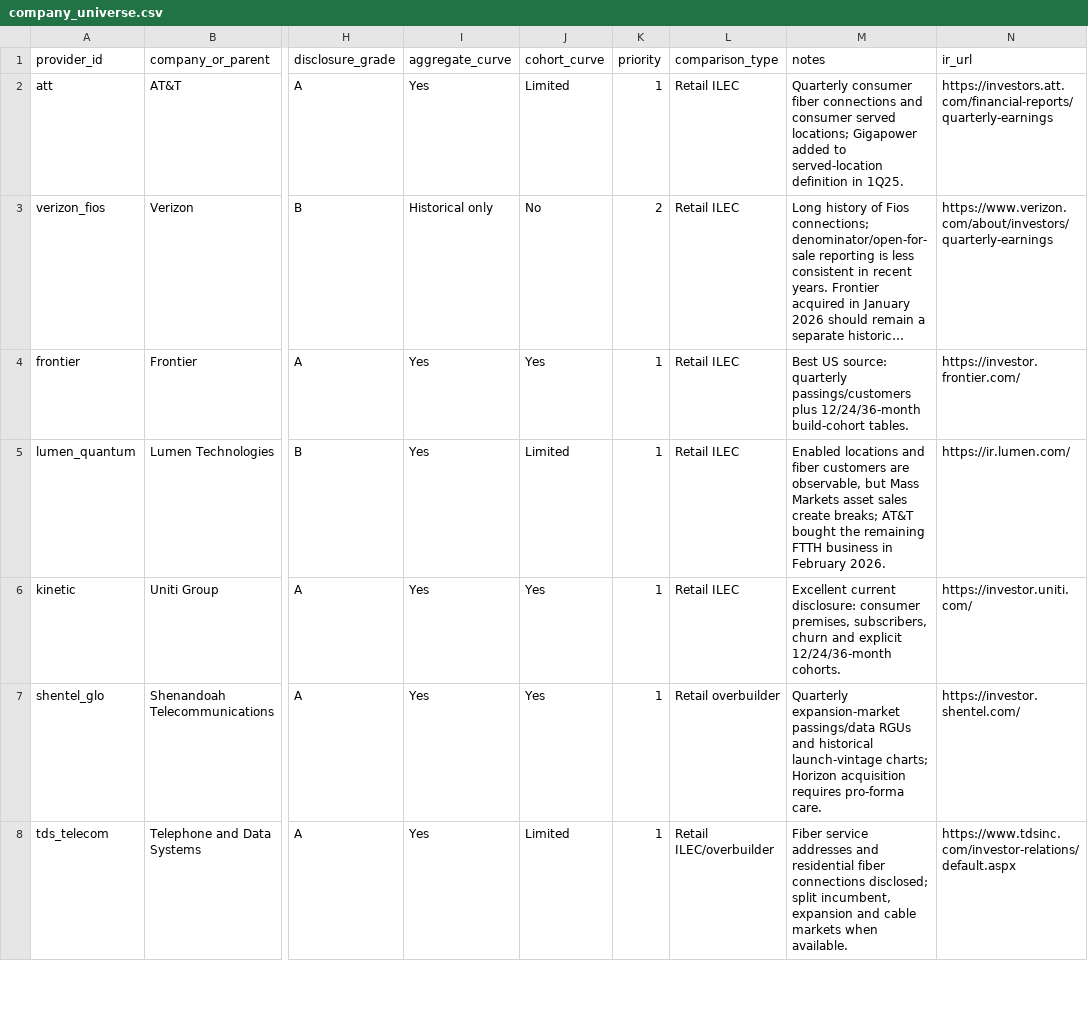
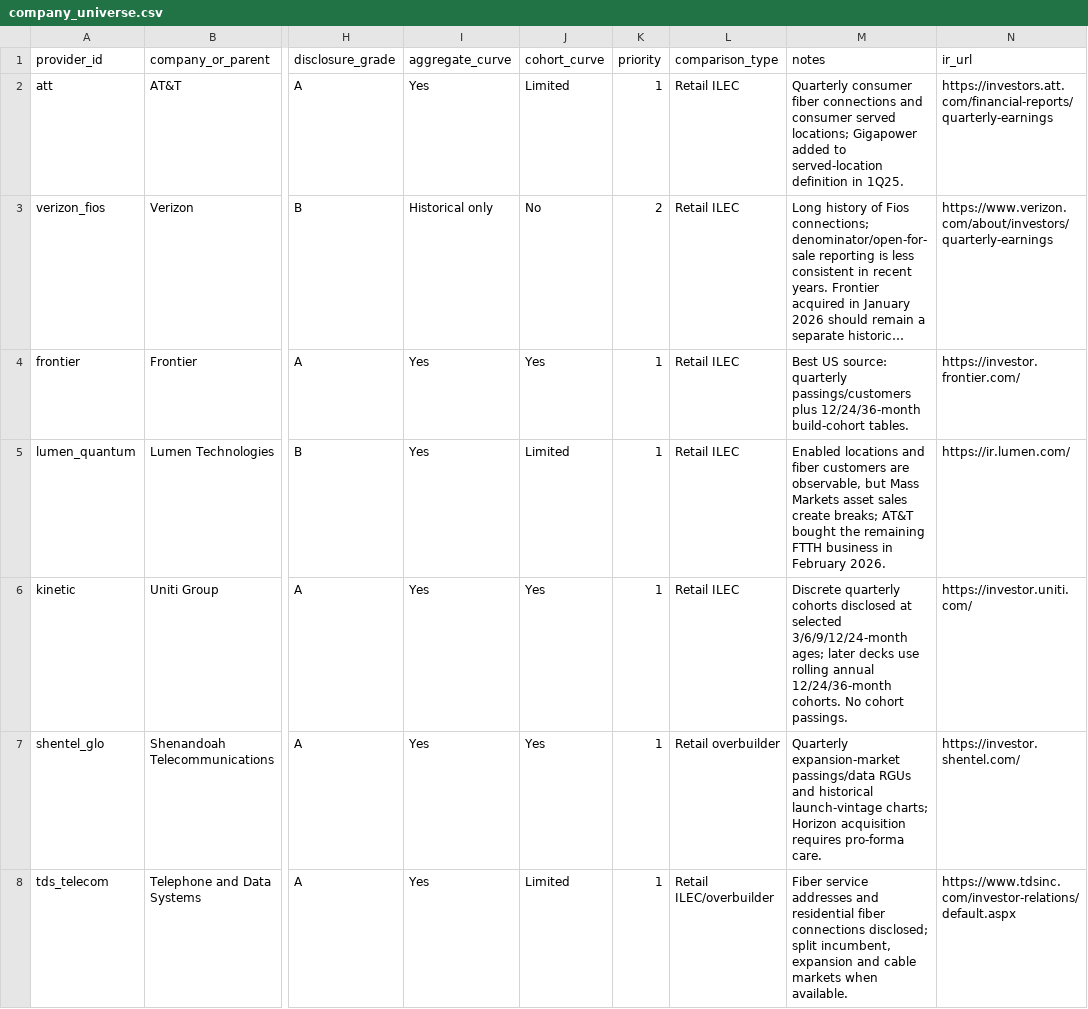
Before and after one commit to roblevinson-cloud/Broadbandmap, a CSV file: fiber_penetration/data/company_universe.csv, drawn as a sheet; only a part is shown, gaps mark what is left out; long unchanged cells end in …; the diff names each change by its address in the sheet, - before the commit and + after, or states it on an @@ line.

```diff
--- a/fiber_penetration/data/company_universe.csv
+++ b/fiber_penetration/data/company_universe.csv
-M6 (notes): Excellent current disclosure: consumer premises, subscribers, churn and explicit 12/24/36-month cohorts.
+M6 (notes): Discrete quarterly cohorts disclosed at selected 3/6/9/12/24-month ages; later decks use rolling annual 12/24/36-month cohorts. No cohort passings.
```
Also changed, not shown: fiber_penetration/data/cohort_observations.csv, fiber_penetration/data/metric_dictionary.csv, 11 other files.
